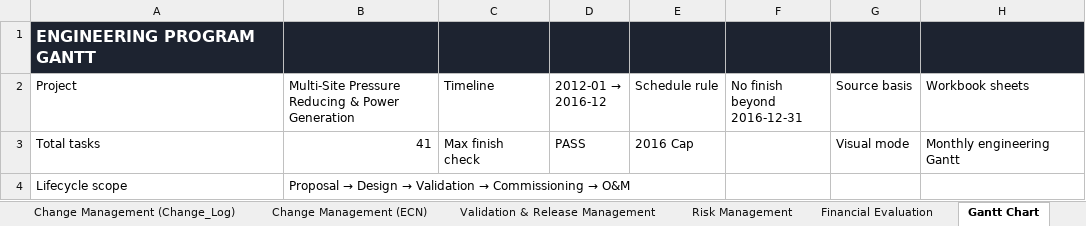
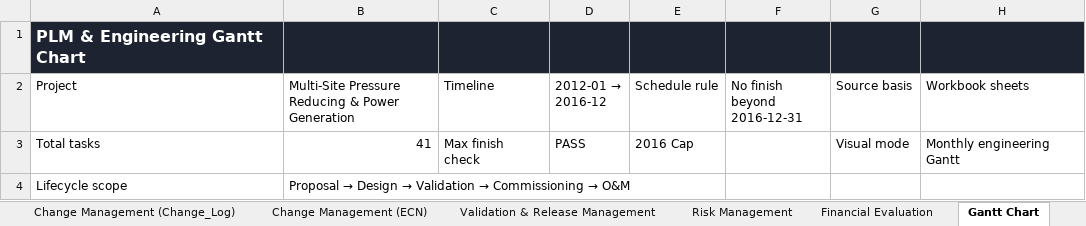
Before and after one commit to MajidMehrnia/Systems-Strategy-and-Lifecycle-Leadership, an Excel workbook: PLM-Performance-Dashboard.xlsx, sheet Gantt Chart, drawn as a sheet; only a part is shown; values as stored, in another font and other column widths than the file's, no borders; the diff names each change by its address in the sheet, - before the commit and + after, or states it on an @@ line.

Commit message:
Add files via upload

```diff
--- a/PLM-Performance-Dashboard.xlsx (sheet Gantt Chart)
+++ b/PLM-Performance-Dashboard.xlsx (sheet Gantt Chart)
-A1 (Project): ENGINEERING PROGRAM GANTT
+A1 (Project): PLM & Engineering Gantt Chart
```
Also changed, not shown: sheet Financial Evaluation.
